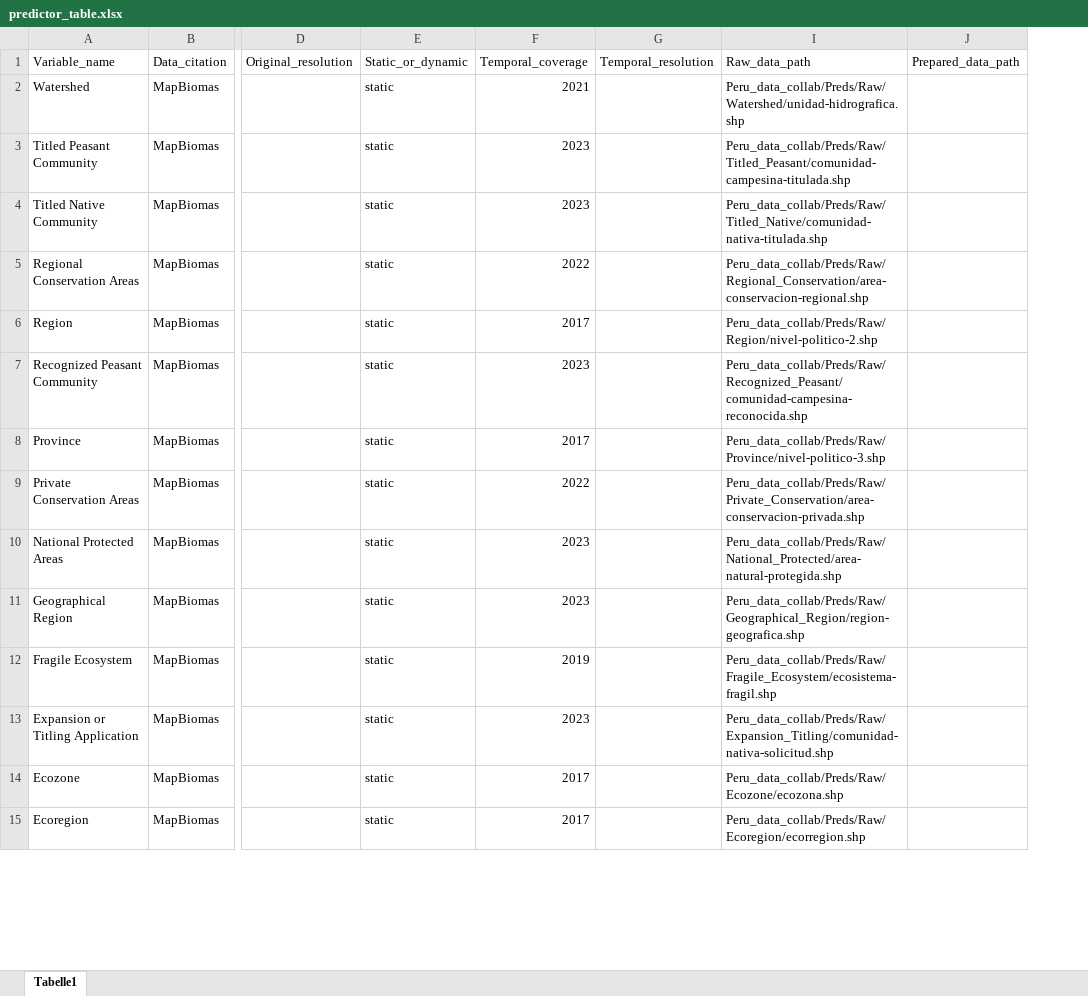
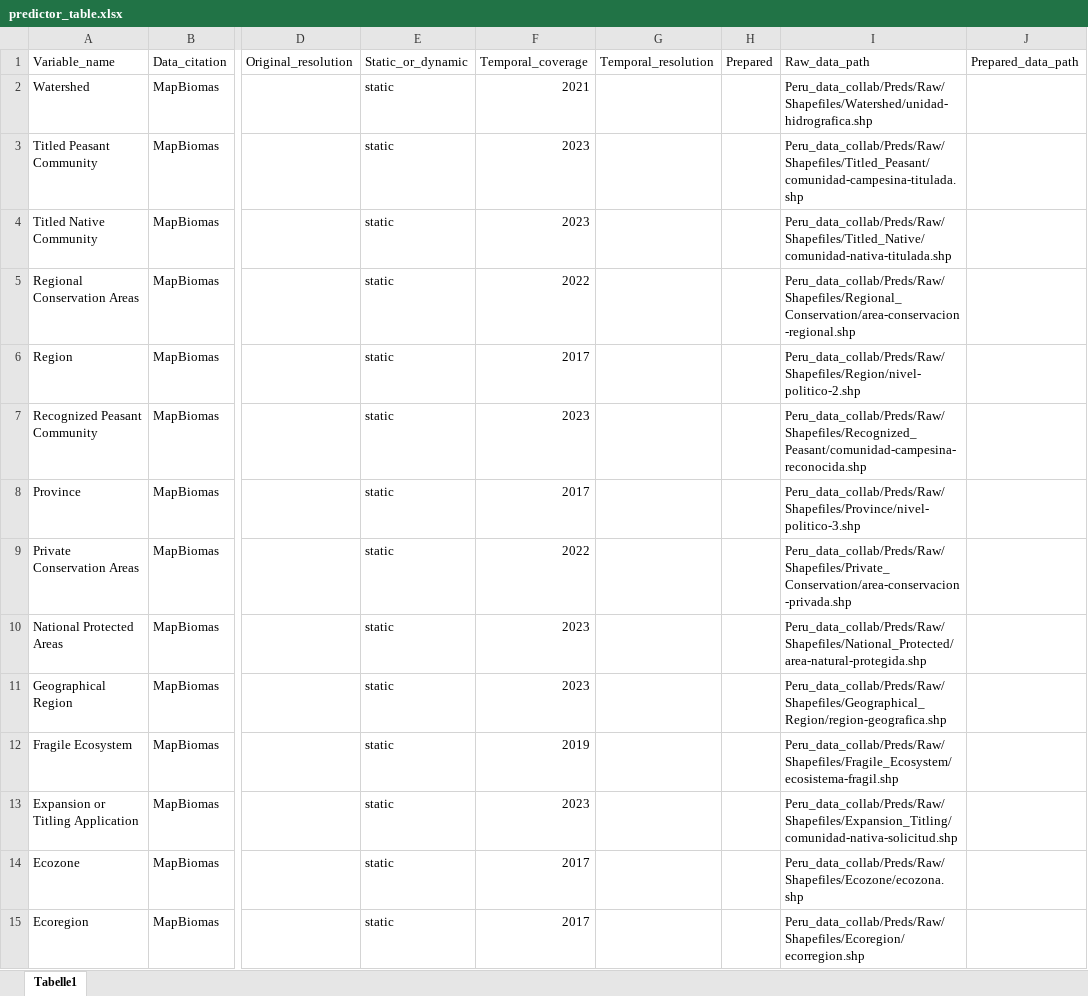
Before and after one commit to blenback/NASCENT-Peru, an Excel workbook: src/utils/predictor_table.xlsx, sheet Tabelle1, drawn as a sheet; only a part is shown, gaps mark what is left out; values as stored, in another font and other column widths than the file's, no borders; the diff covers the shown part only; the diff names each change by its address in the sheet, - before the commit and + after, or states it on an @@ line.

Commit message:
update predictor table

```diff
--- a/src/utils/predictor_table.xlsx (sheet Tabelle1)
+++ b/src/utils/predictor_table.xlsx (sheet Tabelle1)
@@ column H (Prepared) unhidden, empty @@
-I2 (Raw_data_path): Peru_data_collab/Preds/Raw/Watershed/unidad-hidrografica.shp
+I2 (Raw_data_path): Peru_data_collab/Preds/Raw/Shapefiles/Watershed/unidad-hidrografica.shp
-I3 (Raw_data_path): Peru_data_collab/Preds/Raw/Titled_Peasant/comunidad-campesina-titulada.shp
+I3 (Raw_data_path): Peru_data_collab/Preds/Raw/Shapefiles/Titled_Peasant/comunidad-campesina-titulada.shp
-I4 (Raw_data_path): Peru_data_collab/Preds/Raw/Titled_Native/comunidad-nativa-titulada.shp
+I4 (Raw_data_path): Peru_data_collab/Preds/Raw/Shapefiles/Titled_Native/comunidad-nativa-titulada.shp
-I5 (Raw_data_path): Peru_data_collab/Preds/Raw/Regional_Conservation/area-conservacion-regional.shp
+I5 (Raw_data_path): Peru_data_collab/Preds/Raw/Shapefiles/Regional_Conservation/area-conservacion-regional.shp
-I6 (Raw_data_path): Peru_data_collab/Preds/Raw/Region/nivel-politico-2.shp
+I6 (Raw_data_path): Peru_data_collab/Preds/Raw/Shapefiles/Region/nivel-politico-2.shp
-I7 (Raw_data_path): Peru_data_collab/Preds/Raw/Recognized_Peasant/comunidad-campesina-reconocida.shp
+I7 (Raw_data_path): Peru_data_collab/Preds/Raw/Shapefiles/Recognized_Peasant/comunidad-campesina-reconocida.shp
-I8 (Raw_data_path): Peru_data_collab/Preds/Raw/Province/nivel-politico-3.shp
+I8 (Raw_data_path): Peru_data_collab/Preds/Raw/Shapefiles/Province/nivel-politico-3.shp
-I9 (Raw_data_path): Peru_data_collab/Preds/Raw/Private_Conservation/area-conservacion-privada.shp
+I9 (Raw_data_path): Peru_data_collab/Preds/Raw/Shapefiles/Private_Conservation/area-conservacion-privada.shp
-I10 (Raw_data_path): Peru_data_collab/Preds/Raw/National_Protected/area-natural-protegida.shp
+I10 (Raw_data_path): Peru_data_collab/Preds/Raw/Shapefiles/National_Protected/area-natural-protegida.shp
-I11 (Raw_data_path): Peru_data_collab/Preds/Raw/Geographical_Region/region-geografica.shp
+I11 (Raw_data_path): Peru_data_collab/Preds/Raw/Shapefiles/Geographical_Region/region-geografica.shp
-I12 (Raw_data_path): Peru_data_collab/Preds/Raw/Fragile_Ecosystem/ecosistema-fragil.shp
+I12 (Raw_data_path): Peru_data_collab/Preds/Raw/Shapefiles/Fragile_Ecosystem/ecosistema-fragil.shp
-I13 (Raw_data_path): Peru_data_collab/Preds/Raw/Expansion_Titling/comunidad-nativa-solicitud.shp
+I13 (Raw_data_path): Peru_data_collab/Preds/Raw/Shapefiles/Expansion_Titling/comunidad-nativa-solicitud.shp
-I14 (Raw_data_path): Peru_data_collab/Preds/Raw/Ecozone/ecozona.shp
+I14 (Raw_data_path): Peru_data_collab/Preds/Raw/Shapefiles/Ecozone/ecozona.shp
-I15 (Raw_data_path): Peru_data_collab/Preds/Raw/Ecoregion/ecorregion.shp
+I15 (Raw_data_path): Peru_data_collab/Preds/Raw/Shapefiles/Ecoregion/ecorregion.shp
```
Also changed, not shown: 11 added rows and 3 edited cells elsewhere in this sheet.
